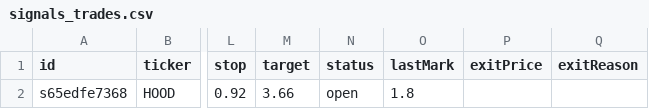
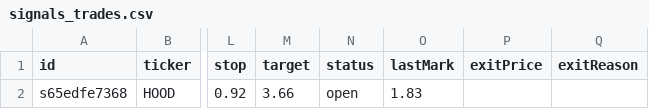
Before and after one commit to juanpameza/mrt-paper-sim, a CSV file: signals_trades.csv, drawn as a sheet; only a part is shown, gaps mark what is left out; the diff names each change by its address in the sheet, - before the commit and + after, or states it on an @@ line.

```diff
--- a/signals_trades.csv
+++ b/signals_trades.csv
-O2 (lastMark): 1.8
+O2 (lastMark): 1.83
```
Also changed, not shown: scan.csv, shadow_trades.csv, 5 other files.
